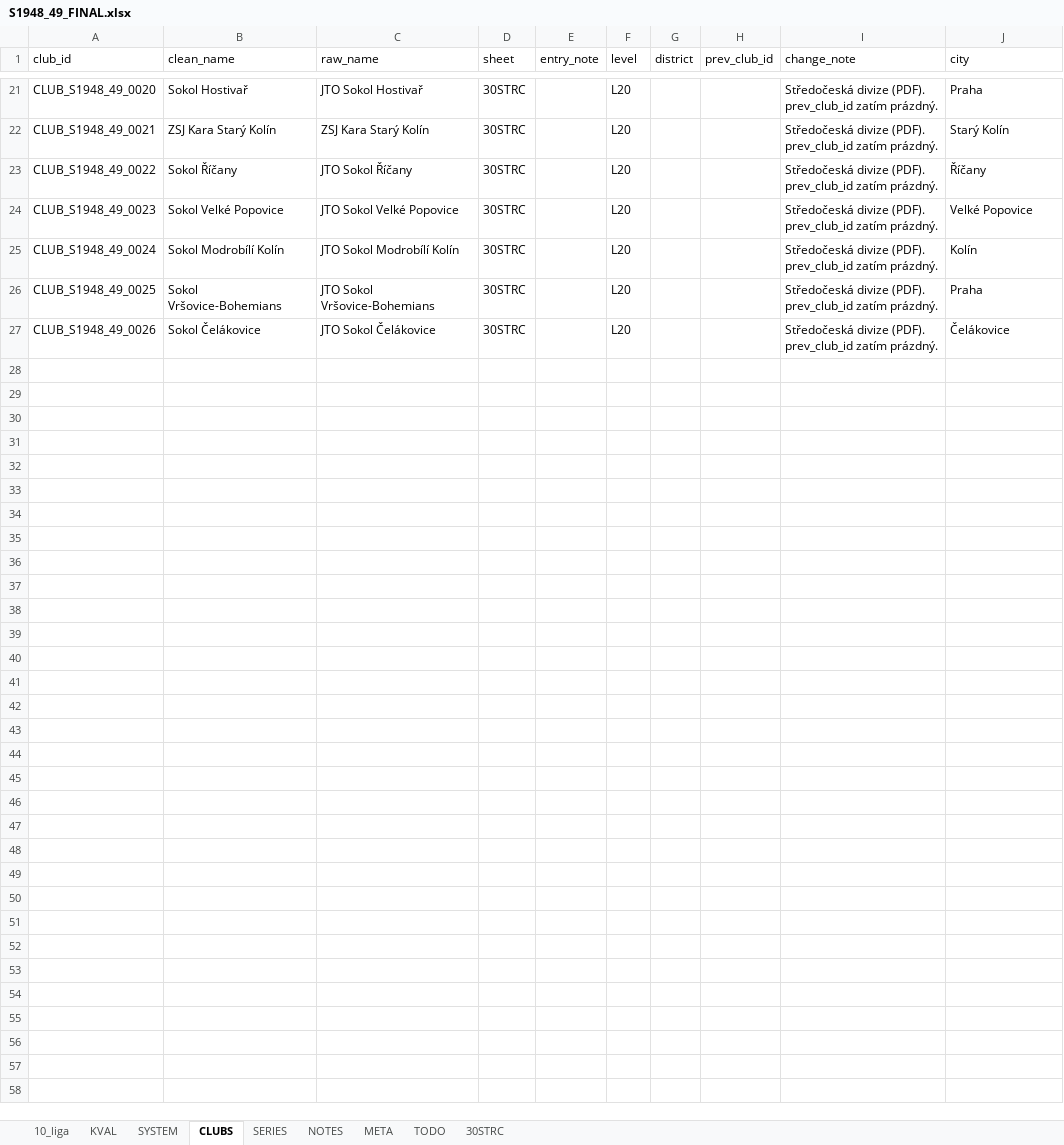
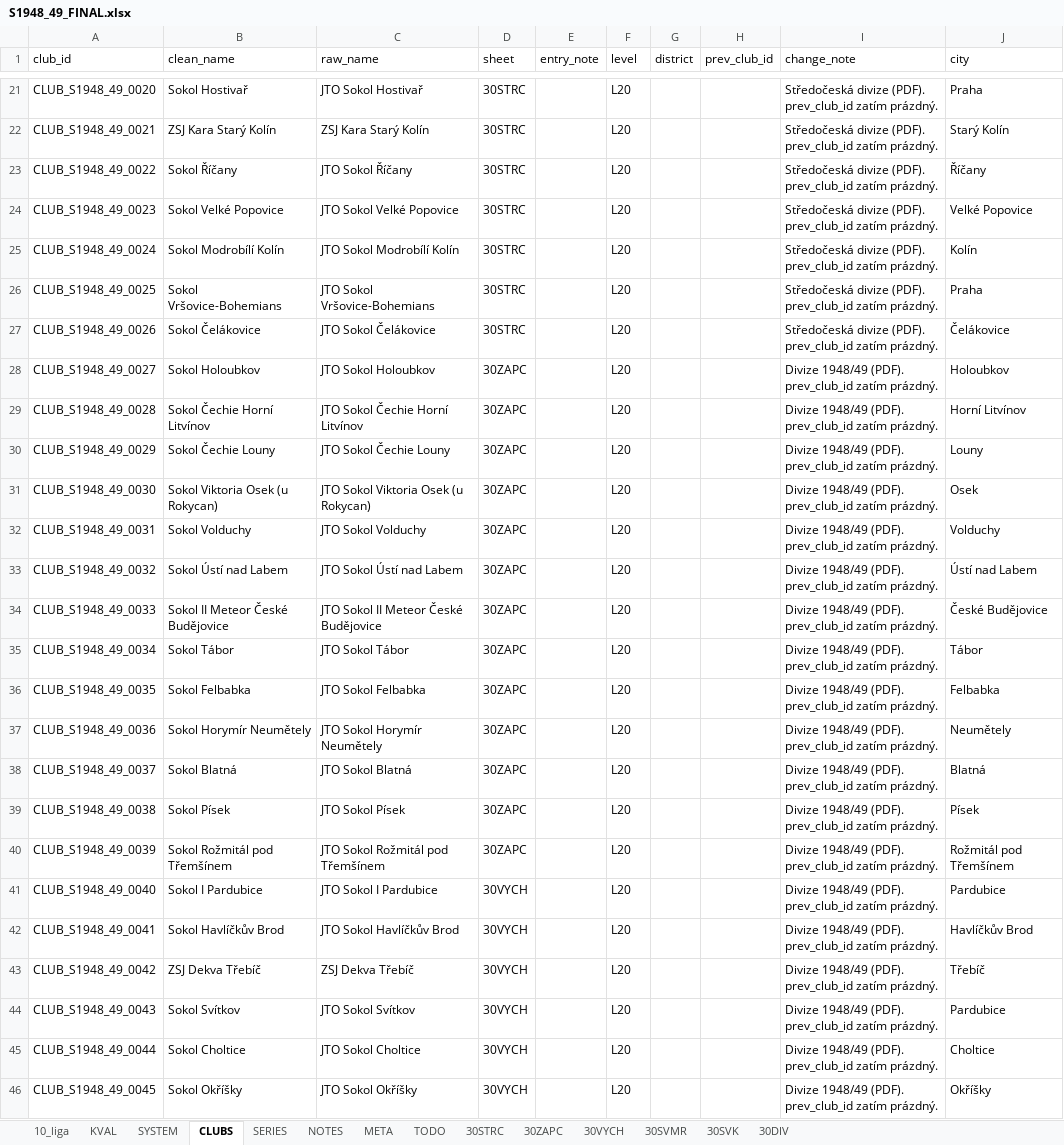
Before and after one commit to hchk1925/archiv, an Excel workbook: data/S1948_49_FINAL.xlsx, sheet CLUBS, drawn as a sheet; only a part is shown, gaps mark what is left out; values as stored, in another font and other column widths than the file's, no borders; the diff covers the shown part only; the diff names each change by its address in the sheet, - before the commit and + after, or states it on an @@ line.

```diff
--- a/data/S1948_49_FINAL.xlsx (sheet CLUBS)
+++ b/data/S1948_49_FINAL.xlsx (sheet CLUBS)
+sheet tab: 30ZAPC
+sheet tab: 30VYCH
+sheet tab: 30SVMR
+sheet tab: 30SVK
+sheet tab: 30DIV
+row 28: CLUB_S1948_49_0027 | Sokol Holoubkov | JTO Sokol Holoubkov | 30ZAPC |  | L20 |  |  | Divize 1948/49 (PDF). prev_club_id zatím prázdný. | Holoubkov
+row 29: CLUB_S1948_49_0028 | Sokol Čechie Horní Litvínov | JTO Sokol Čechie Horní Litvínov | 30ZAPC |  | L20 |  |  | Divize 1948/49 (PDF). prev_club_id zatím prázdný. | Horní Litvínov
+row 30: CLUB_S1948_49_0029 | Sokol Čechie Louny | JTO Sokol Čechie Louny | 30ZAPC |  | L20 |  |  | Divize 1948/49 (PDF). prev_club_id zatím prázdný. | Louny
+row 31: CLUB_S1948_49_0030 | Sokol Viktoria Osek (u Rokycan) | JTO Sokol Viktoria Osek (u Rokycan) | 30ZAPC |  | L20 |  |  | Divize 1948/49 (PDF). prev_club_id zatím prázdný. | Osek
+row 32: CLUB_S1948_49_0031 | Sokol Volduchy | JTO Sokol Volduchy | 30ZAPC |  | L20 |  |  | Divize 1948/49 (PDF). prev_club_id zatím prázdný. | Volduchy
+row 33: CLUB_S1948_49_0032 | Sokol Ústí nad Labem | JTO Sokol Ústí nad Labem | 30ZAPC |  | L20 |  |  | Divize 1948/49 (PDF). prev_club_id zatím prázdný. | Ústí nad Labem
+row 34: CLUB_S1948_49_0033 | Sokol II Meteor České Budějovice | JTO Sokol II Meteor České Budějovice | 30ZAPC |  | L20 |  |  | Divize 1948/49 (PDF). prev_club_id zatím prázdný. | České Budějovice
+row 35: CLUB_S1948_49_0034 | Sokol Tábor | JTO Sokol Tábor | 30ZAPC |  | L20 |  |  | Divize 1948/49 (PDF). prev_club_id zatím prázdný. | Tábor
+row 36: CLUB_S1948_49_0035 | Sokol Felbabka | JTO Sokol Felbabka | 30ZAPC |  | L20 |  |  | Divize 1948/49 (PDF). prev_club_id zatím prázdný. | Felbabka
+row 37: CLUB_S1948_49_0036 | Sokol Horymír Neumětely | JTO Sokol Horymír Neumětely | 30ZAPC |  | L20 |  |  | Divize 1948/49 (PDF). prev_club_id zatím prázdný. | Neumětely
+row 38: CLUB_S1948_49_0037 | Sokol Blatná | JTO Sokol Blatná | 30ZAPC |  | L20 |  |  | Divize 1948/49 (PDF). prev_club_id zatím prázdný. | Blatná
+row 39: CLUB_S1948_49_0038 | Sokol Písek | JTO Sokol Písek | 30ZAPC |  | L20 |  |  | Divize 1948/49 (PDF). prev_club_id zatím prázdný. | Písek
+row 40: CLUB_S1948_49_0039 | Sokol Rožmitál pod Třemšínem | JTO Sokol Rožmitál pod Třemšínem | 30ZAPC |  | L20 |  |  | Divize 1948/49 (PDF). prev_club_id zatím prázdný. | Rožmitál pod Třemšínem
+row 41: CLUB_S1948_49_0040 | Sokol I Pardubice | JTO Sokol I Pardubice | 30VYCH |  | L20 |  |  | Divize 1948/49 (PDF). prev_club_id zatím prázdný. | Pardubice
+row 42: CLUB_S1948_49_0041 | Sokol Havlíčkův Brod | JTO Sokol Havlíčkův Brod | 30VYCH |  | L20 |  |  | Divize 1948/49 (PDF). prev_club_id zatím prázdný. | Havlíčkův Brod
+row 43: CLUB_S1948_49_0042 | ZSJ Dekva Třebíč | ZSJ Dekva Třebíč | 30VYCH |  | L20 |  |  | Divize 1948/49 (PDF). prev_club_id zatím prázdný. | Třebíč
+row 44: CLUB_S1948_49_0043 | Sokol Svítkov | JTO Sokol Svítkov | 30VYCH |  | L20 |  |  | Divize 1948/49 (PDF). prev_club_id zatím prázdný. | Pardubice
+row 45: CLUB_S1948_49_0044 | Sokol Choltice | JTO Sokol Choltice | 30VYCH |  | L20 |  |  | Divize 1948/49 (PDF). prev_club_id zatím prázdný. | Choltice
+row 46: CLUB_S1948_49_0045 | Sokol Okříšky | JTO Sokol Okříšky | 30VYCH |  | L20 |  |  | Divize 1948/49 (PDF). prev_club_id zatím prázdný. | Okříšky
```
Also changed, not shown: 28 added rows elsewhere in this sheet, sheet SYSTEM, sheet SERIES, sheet NOTES, sheet META, 1 other file.
